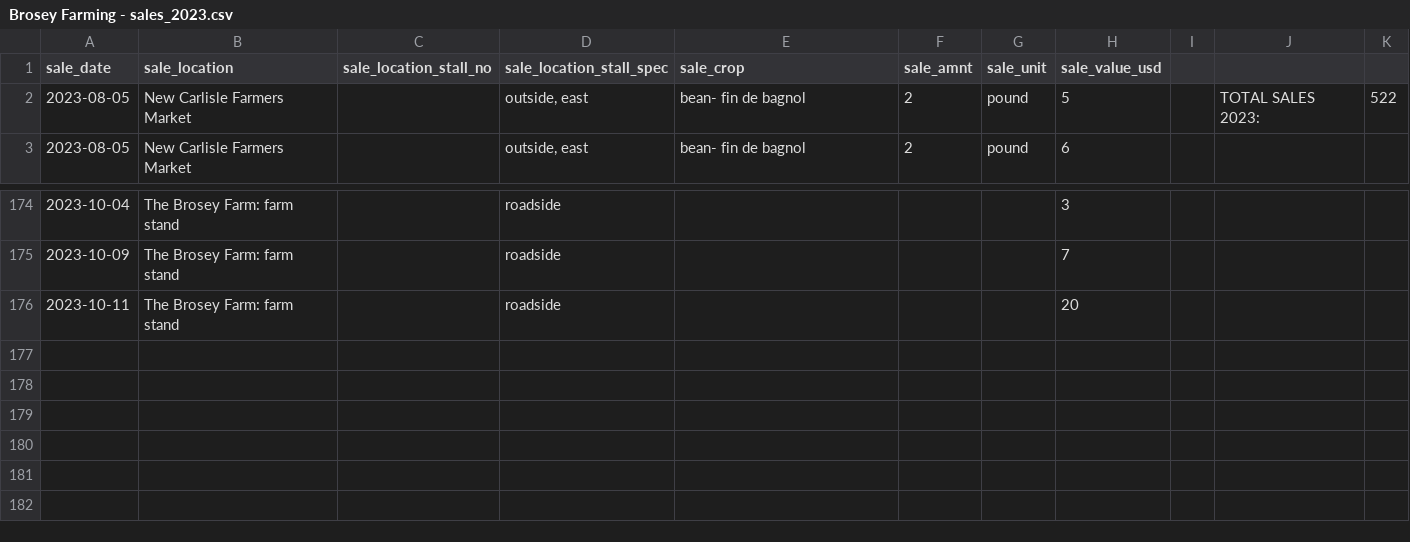
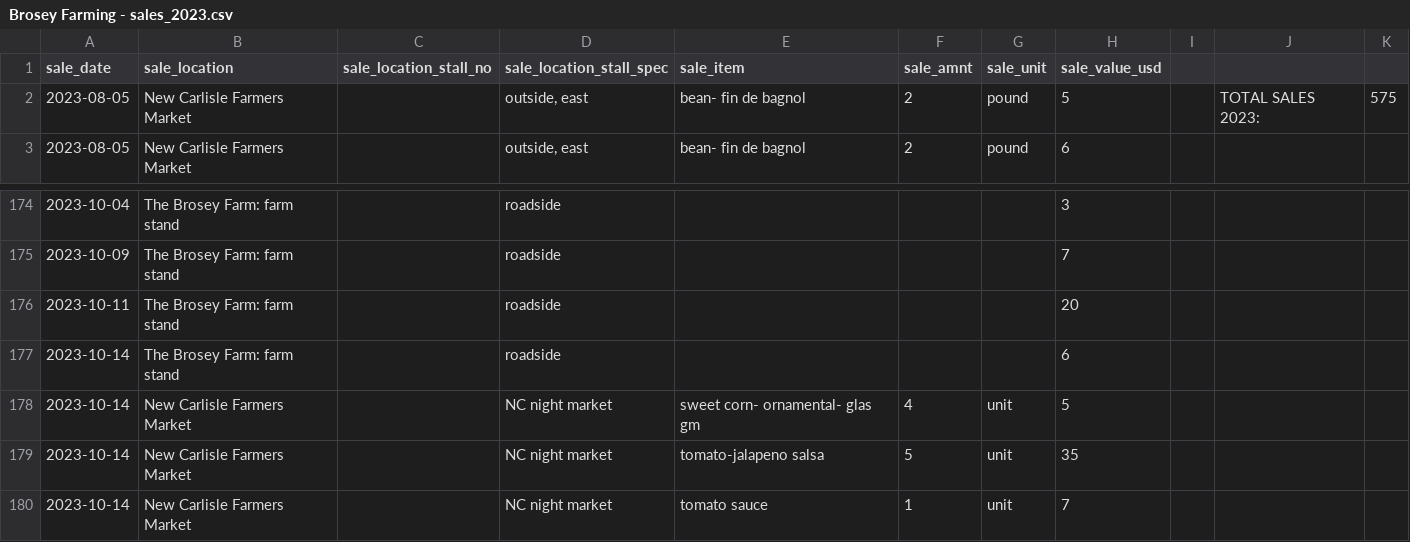
Before and after one commit to sbmorgan/The-Brosey-Farm, a CSV file: analytics/raw_data/Brosey Farming - sales_2023.csv, drawn as a sheet; only a part is shown, gaps mark what is left out.

Commit message:
updates to sales data and code

```diff
--- a/analytics/raw_data/Brosey Farming - sales_2023.csv
+++ b/analytics/raw_data/Brosey Farming - sales_2023.csv
@@ -1,3 +1,3 @@
-sale_date,sale_location,sale_location_stall_no,sale_location_stall_spec,sale_crop,sale_amnt,sale_unit,sale_value_usd,,,
-2023-08-05,New Carlisle Farmers Market,,"outside, east",bean- fin de bagnol,2,pound,5,,TOTAL SALES 2023:,522
+sale_date,sale_location,sale_location_stall_no,sale_location_stall_spec,sale_item,sale_amnt,sale_unit,sale_value_usd,,,
+2023-08-05,New Carlisle Farmers Market,,"outside, east",bean- fin de bagnol,2,pound,5,,TOTAL SALES 2023:,575
 2023-08-05,New Carlisle Farmers Market,,"outside, east",bean- fin de bagnol,2,pound,6,,,
@@ -176 +176,5 @@ sale_date,sale_location,sale_location_stall_no,sale_location_stall_spec,sale_cro
 2023-10-11,The Brosey Farm: farm stand,,roadside,,,,20,,,
+2023-10-14,The Brosey Farm: farm stand,,roadside,,,,6,,,
+2023-10-14,New Carlisle Farmers Market,,NC night market,sweet corn- ornamental- glas gm,4,unit,5,,,
+2023-10-14,New Carlisle Farmers Market,,NC night market,tomato-jalapeno salsa,5,unit,35,,,
+2023-10-14,New Carlisle Farmers Market,,NC night market,tomato sauce,1,unit,7,,,
```
Also changed, not shown: 9 other files.
